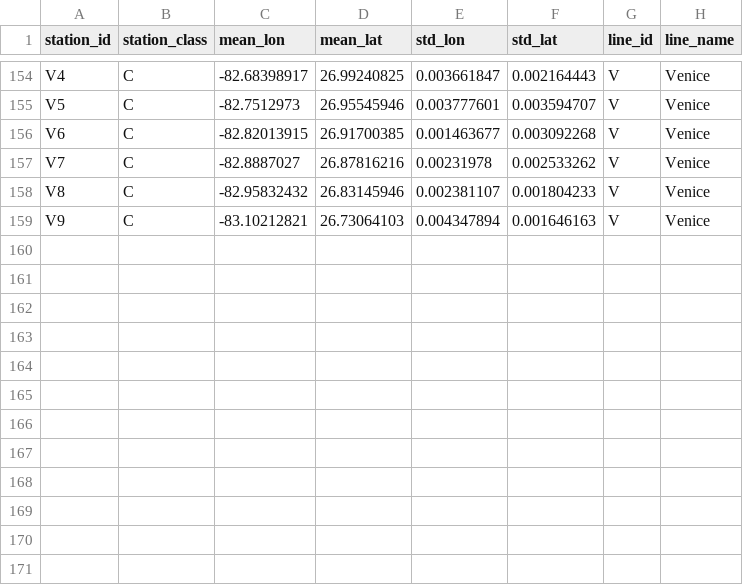
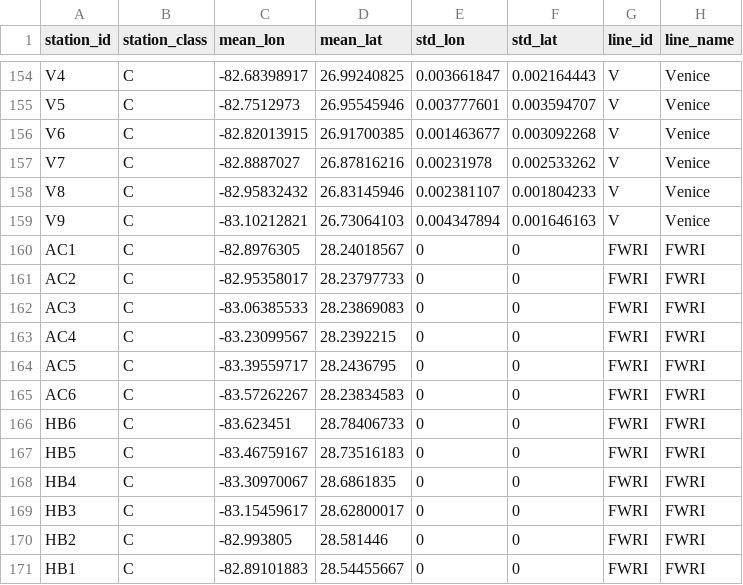
Before and after one commit to eqmh/stringmatch, a CSV file: sfer_stations_curated.csv, drawn as a sheet; only a part is shown, gaps mark what is left out; the diff names each change by its address in the sheet, - before the commit and + after, or states it on an @@ line.

```diff
--- a/sfer_stations_curated.csv
+++ b/sfer_stations_curated.csv
+row 160: AC1 | C | -82.8976305 | 28.24018567 | 0 | 0 | FWRI | FWRI
+row 161: AC2 | C | -82.95358017 | 28.23797733 | 0 | 0 | FWRI | FWRI
+row 162: AC3 | C | -83.06385533 | 28.23869083 | 0 | 0 | FWRI | FWRI
+row 163: AC4 | C | -83.23099567 | 28.2392215 | 0 | 0 | FWRI | FWRI
+row 164: AC5 | C | -83.39559717 | 28.2436795 | 0 | 0 | FWRI | FWRI
+row 165: AC6 | C | -83.57262267 | 28.23834583 | 0 | 0 | FWRI | FWRI
+row 166: HB6 | C | -83.623451 | 28.78406733 | 0 | 0 | FWRI | FWRI
+row 167: HB5 | C | -83.46759167 | 28.73516183 | 0 | 0 | FWRI | FWRI
+row 168: HB4 | C | -83.30970067 | 28.6861835 | 0 | 0 | FWRI | FWRI
+row 169: HB3 | C | -83.15459617 | 28.62800017 | 0 | 0 | FWRI | FWRI
+row 170: HB2 | C | -82.993805 | 28.581446 | 0 | 0 | FWRI | FWRI
+row 171: HB1 | C | -82.89101883 | 28.54455667 | 0 | 0 | FWRI | FWRI
```
Also changed, not shown: station_list_per_isobath.csv, stations_bathy.csv, 2 other files.
